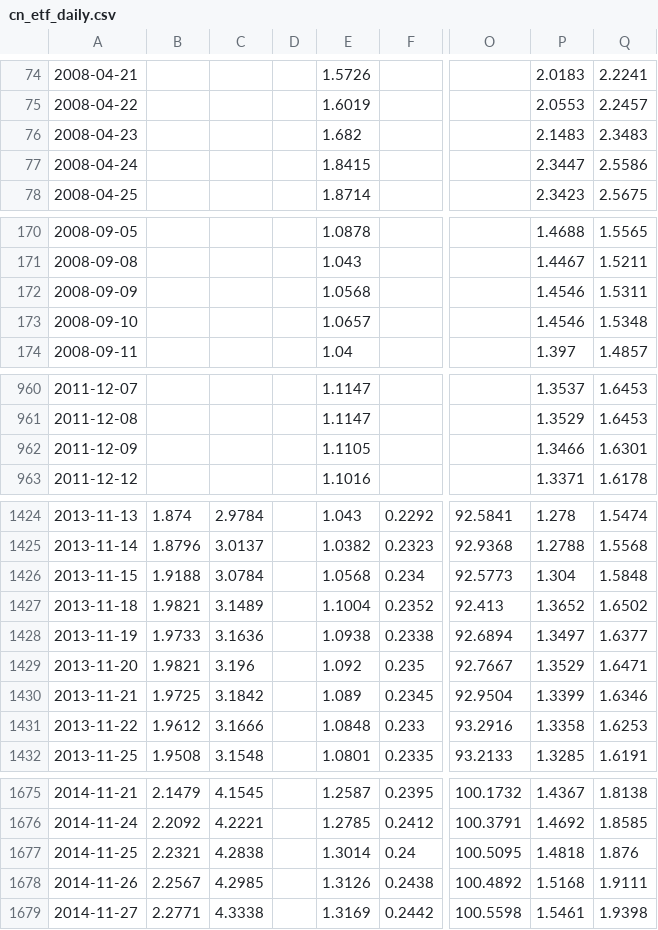
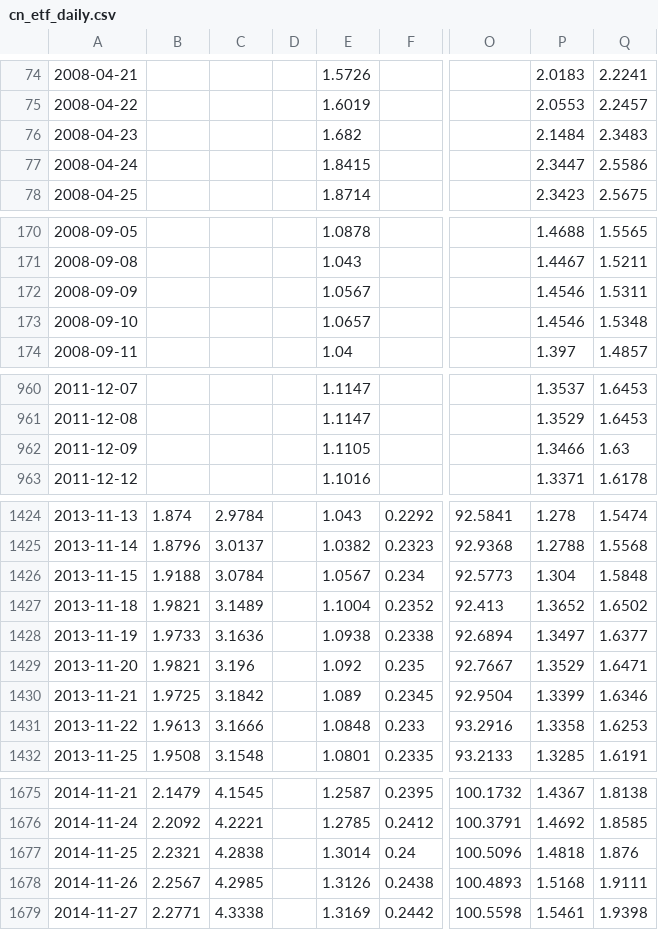
Before and after one commit to dawnllaw-svg/us-etf-data, a CSV file: cn_etf_daily.csv, drawn as a sheet; only a part is shown, gaps mark what is left out; the diff covers the shown part only; the diff names each change by its address in the sheet, - before the commit and + after, or states it on an @@ line.

```diff
--- a/cn_etf_daily.csv
+++ b/cn_etf_daily.csv
-P76: 2.1483
+P76: 2.1484
-E172: 1.0568
+E172: 1.0567
-Q962: 1.6301
+Q962: 1.63
-E1426: 1.0568
+E1426: 1.0567
-B1431: 1.9612
+B1431: 1.9613
-O1677: 100.5095
+O1677: 100.5096
-O1678: 100.4892
+O1678: 100.4893
```
Also changed, not shown: 2 added rows, 1 removed row and 52 edited cells elsewhere in this file, us_etf_daily.csv.
